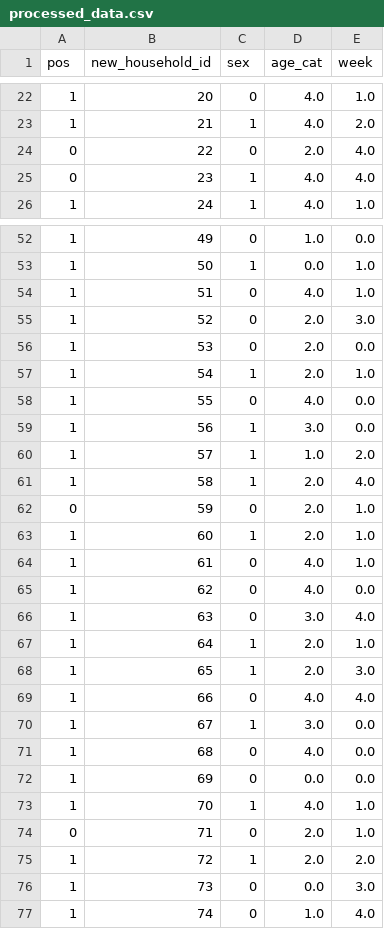
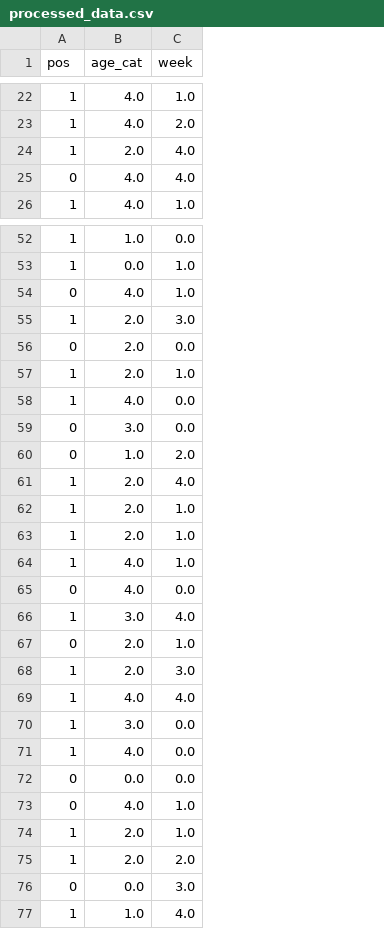
Before and after one commit to psg-mit/muf-ci, a CSV file: benchmarks/serosurvey/data/processed_data.csv, drawn as a sheet; only a part is shown, gaps mark what is left out; removed rows and columns are numbered as before the commit, all else as after; the diff covers the shown part only; the diff names each change by its address in the sheet, - before the commit and + after, or states it on an @@ line.

Commit message:
serosurvey even simpler

```diff
--- a/benchmarks/serosurvey/data/processed_data.csv
+++ b/benchmarks/serosurvey/data/processed_data.csv
-column B (new_household_id), rows 22-26: 20 | 21 | 22 | 23 | 24; rows 52-53: 49 | 50; row 55: 52; rows 57-61: 54 | 55 | 56 | 57 | 58; rows 63-64: 60 | 61; row 66: 63; rows 68-72: 65 | 66 | 67 | 68 | 69; rows 75-77: 72 | 73 | 74
-column C (sex), rows 22-26: 0 | 1 | 0 | 1 | 1; rows 52-53: 0 | 1; row 55: 0; rows 57-61: 1 | 0 | 1 | 1 | 1; rows 63-64: 1 | 0; row 66: 0; rows 68-72: 1 | 0 | 1 | 0 | 0; rows 75-77: 1 | 0 | 0
-A24 (pos): 0
+A24 (pos): 1
@@ row 54 moved to row 43: 1 @@
@@ row 43 moved to row 54: 0 @@
@@ row 56 moved to row 2: 1 @@
@@ row 2 moved to row 56: 0 @@
-A59:A60 (pos): 1
+A59:A60 (pos): 0
@@ row 67 moved to row 62: 1 @@
-row 65: 1 | 62 | 0 | 4.0 | 0.0
+row 65: 0 | 4.0 | 0.0
@@ row 62 moved to row 67: 0 @@
-A72 (pos): 1
+A72 (pos): 0
-row 73: 1 | 70 | 1 | 4.0 | 1.0
-row 74: 0 | 71 | 0 | 2.0 | 1.0
+row 73: 0 | 4.0 | 1.0
+row 74: 1 | 2.0 | 1.0
-A76 (pos): 1
+A76 (pos): 0
```
Also changed, not shown: 3 added rows, 3 removed rows, 4 moved rows and 9 edited cells elsewhere in this file, 7 other files.
